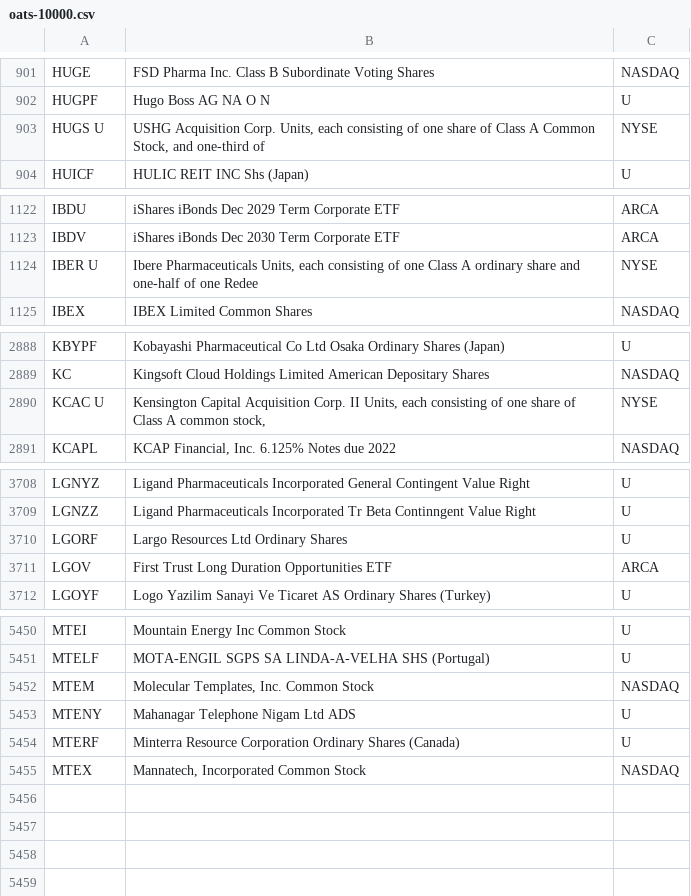
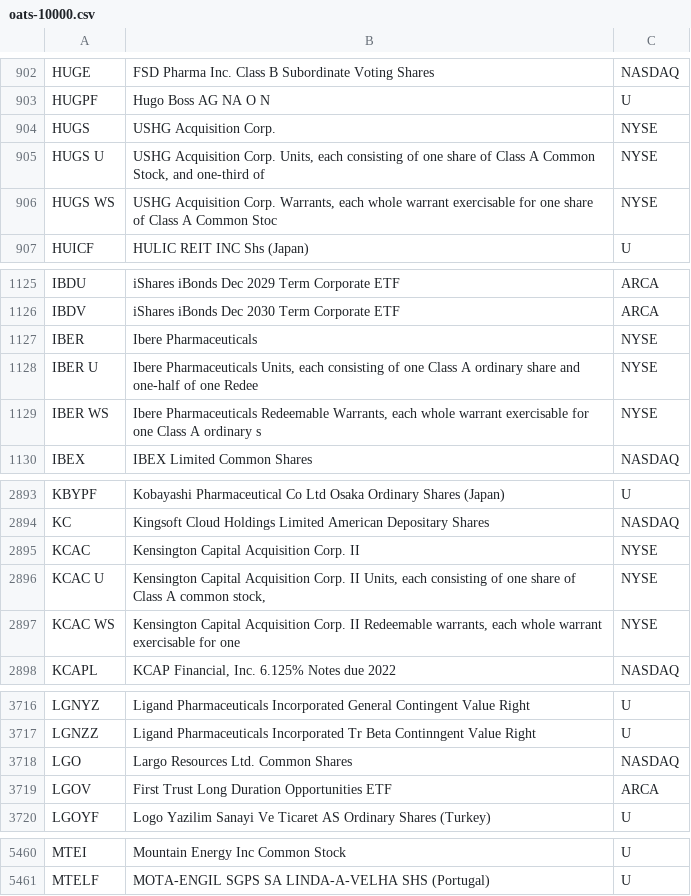
Before and after one commit to haoenhui/oats-reportable, a CSV file: oats-10000.csv, drawn as a sheet; only a part is shown, gaps mark what is left out; the diff covers the shown part only.

```diff
--- a/oats-10000.csv
+++ b/oats-10000.csv
@@ -902,3 +903,5 @@ HUGE,FSD Pharma Inc. Class B Subordinate Voting Shares,NASDAQ
 HUGPF,Hugo Boss AG NA O N,U
+HUGS,USHG Acquisition Corp.,NYSE
 HUGS U,"USHG Acquisition Corp. Units, each consisting of one share of Class A Common Stock, and one-third of",NYSE
+HUGS WS,"USHG Acquisition Corp. Warrants, each whole warrant exercisable for one share of Class A Common Stoc",NYSE
 HUICF,HULIC REIT INC Shs (Japan),U
@@ -1123,3 +1126,5 @@ IBDU,iShares iBonds Dec 2029 Term Corporate ETF,ARCA
 IBDV,iShares iBonds Dec 2030 Term Corporate ETF,ARCA
+IBER,Ibere Pharmaceuticals,NYSE
 IBER U,"Ibere Pharmaceuticals Units, each consisting of one Class A ordinary share and one-half of one Redee",NYSE
+IBER WS,"Ibere Pharmaceuticals Redeemable Warrants, each whole warrant exercisable for one Class A ordinary s",NYSE
 IBEX,IBEX Limited Common Shares,NASDAQ
@@ -2889,3 +2894,5 @@ KBYPF,Kobayashi Pharmaceutical Co Ltd Osaka Ordinary Shares (Japan),U
 KC,Kingsoft Cloud Holdings Limited American Depositary Shares,NASDAQ
+KCAC,Kensington Capital Acquisition Corp. II,NYSE
 KCAC U,"Kensington Capital Acquisition Corp. II Units, each consisting of one share of Class A common stock,",NYSE
+KCAC WS,"Kensington Capital Acquisition Corp. II Redeemable warrants, each whole warrant exercisable for one",NYSE
 KCAPL,"KCAP Financial, Inc. 6.125% Notes due 2022",NASDAQ
@@ -3709,3 +3717,3 @@ LGNYZ,Ligand Pharmaceuticals Incorporated General Contingent Value Right,U
 LGNZZ,Ligand Pharmaceuticals Incorporated Tr Beta Continngent Value Right,U
-LGORF,Largo Resources Ltd Ordinary Shares,U
+LGO,Largo Resources Ltd. Common Shares,NASDAQ
 LGOV,First Trust Long Duration Opportunities ETF,ARCA
@@ -5451,5 +5461 @@ MTEI,Mountain Energy Inc Common Stock,U
 MTELF,MOTA-ENGIL SGPS SA LINDA-A-VELHA SHS (Portugal),U
-MTEM,"Molecular Templates, Inc. Common Stock",NASDAQ
-MTENY,Mahanagar Telephone Nigam Ltd ADS,U
-MTERF,Minterra Resource Corporation Ordinary Shares (Canada),U
-MTEX,"Mannatech, Incorporated Common Stock",NASDAQ
```
Also changed, not shown: 8 added rows, 4 removed rows and 2 edited cells elsewhere in this file, oats-00000.csv, oats-05000.csv, 2 other files.
